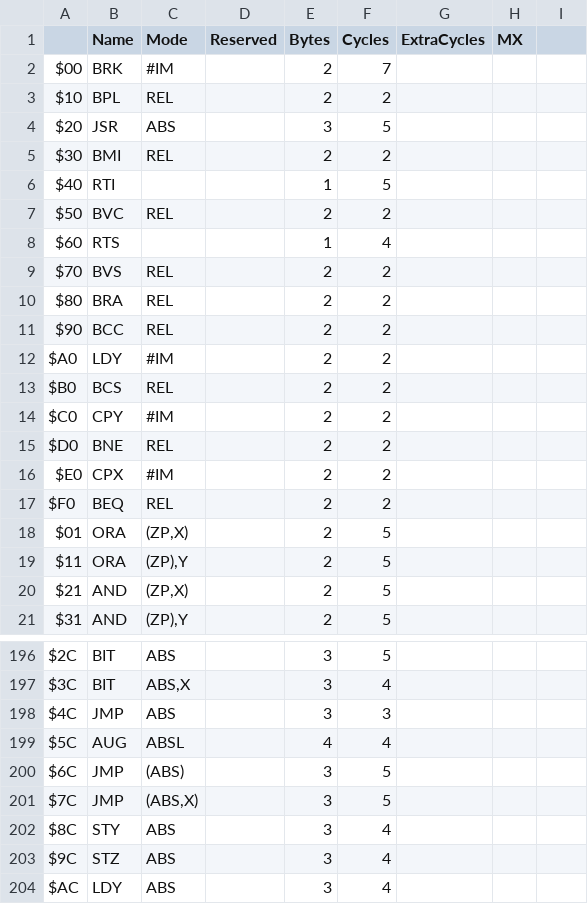
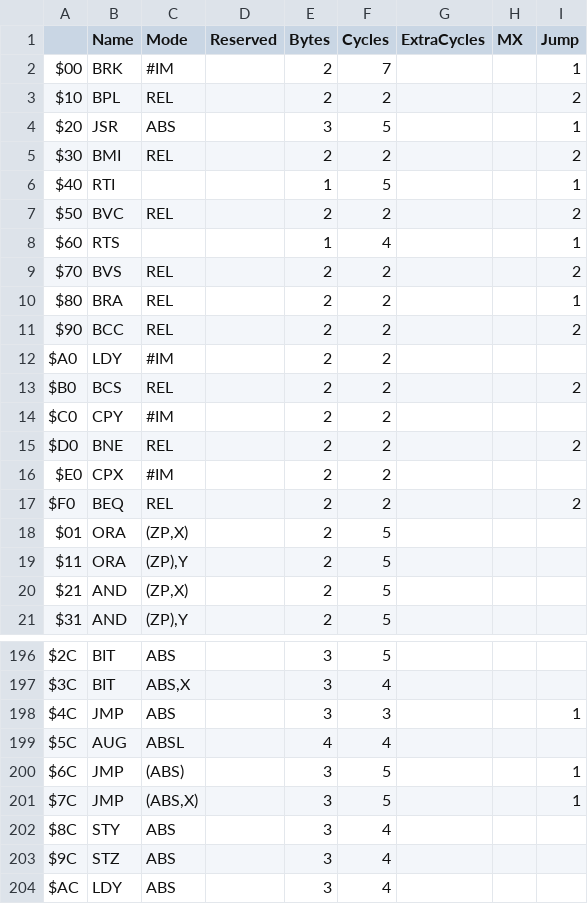
Before and after one commit to SvOlli/sorbus, a CSV file: doc/opcodes65ce02.csv, drawn as a sheet; only a part is shown, gaps mark what is left out; the diff covers the shown part only.

Commit message:
some work on disassembler and cpu detection
- opcode table now got an entry if the opcode might or will jump
- cpu detection now got a debug function for troubleshooting

Signed-off-by: Sven Oliver Moll <svolli@svolli.de>

```diff
--- a/doc/opcodes65ce02.csv
+++ b/doc/opcodes65ce02.csv
@@ -1,11 +1,11 @@
-   ;Name;Mode;Reserved;Bytes;Cycles;ExtraCycles;MX
-$00;BRK;#IM;;2;7;;
-$10;BPL;REL;;2;2;;
-$20;JSR;ABS;;3;5;;
-$30;BMI;REL;;2;2;;
-$40;RTI;;;1;5;;
-$50;BVC;REL;;2;2;;
-$60;RTS;;;1;4;;
-$70;BVS;REL;;2;2;;
-$80;BRA;REL;;2;2;;
-$90;BCC;REL;;2;2;;
+   ;Name;Mode;Reserved;Bytes;Cycles;ExtraCycles;MX;Jump
+$00;BRK;#IM;;2;7;;;1
+$10;BPL;REL;;2;2;;;2
+$20;JSR;ABS;;3;5;;;1
+$30;BMI;REL;;2;2;;;2
+$40;RTI;;;1;5;;;1
+$50;BVC;REL;;2;2;;;2
+$60;RTS;;;1;4;;;1
+$70;BVS;REL;;2;2;;;2
+$80;BRA;REL;;2;2;;;1
+$90;BCC;REL;;2;2;;;2
@@ -13 +13 @@ $A0;LDY;#IM;;2;2;;
-$B0;BCS;REL;;2;2;;
+$B0;BCS;REL;;2;2;;;2
@@ -15 +15 @@ $C0;CPY;#IM;;2;2;;
-$D0;BNE;REL;;2;2;;
+$D0;BNE;REL;;2;2;;;2
@@ -17 +17 @@ $E0;CPX;#IM;;2;2;;
-$F0;BEQ;REL;;2;2;;
+$F0;BEQ;REL;;2;2;;;2
@@ -198 +198 @@ $3C;BIT;ABS,X;;3;4;;
-$4C;JMP;ABS;;3;3;;
+$4C;JMP;ABS;;3;3;;;1
@@ -200,2 +200,2 @@ $5C;AUG;ABSL;;4;4;;
-$6C;JMP;(ABS);;3;5;;
-$7C;JMP;(ABS,X);;3;5;;
+$6C;JMP;(ABS);;3;5;;;1
+$7C;JMP;(ABS,X);;3;5;;;1
```
Also changed, not shown: 13 edited cells elsewhere in this file, doc/opcodes6502.csv, doc/opcodes65816.csv, 15 other files.
